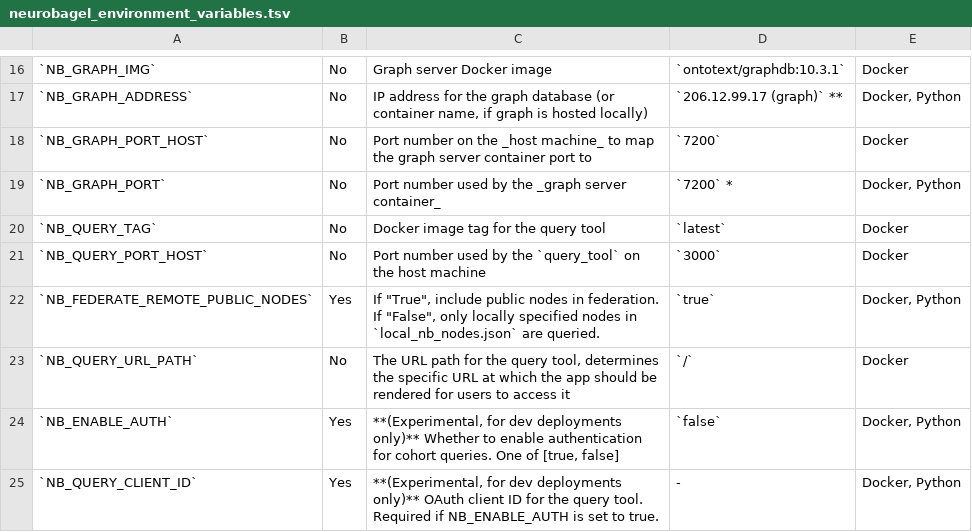
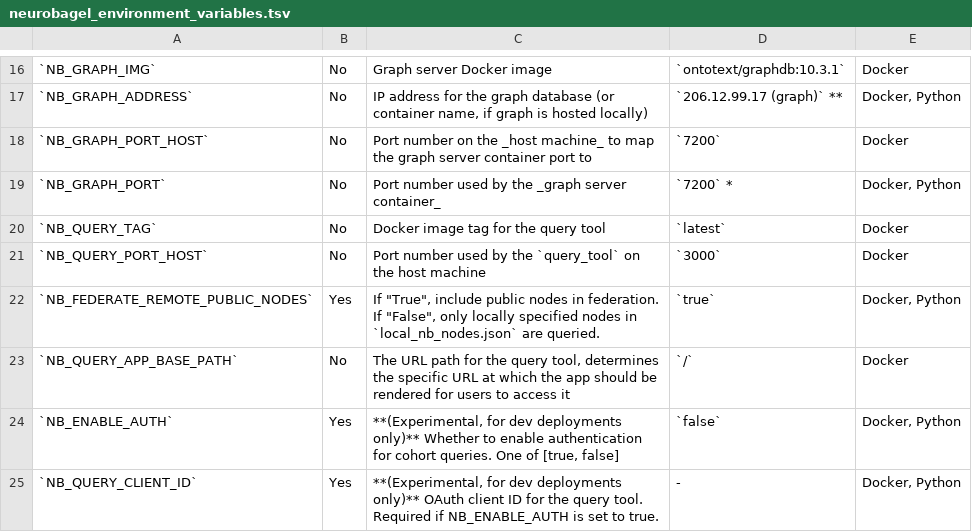
Before and after one commit to neurobagel/neurobagel, a TSV file: recipes/docs/neurobagel_environment_variables.tsv, drawn as a sheet; only a part is shown, gaps mark what is left out; the diff names each change by its address in the sheet, - before the commit and + after, or states it on an @@ line.

Commit message:
Renamed NB_QUERY_URL_PATH env var to NB_QUERY_APP_BASE_PATH (neurobagel/recipes#77)

```diff
--- a/recipes/docs/neurobagel_environment_variables.tsv
+++ b/recipes/docs/neurobagel_environment_variables.tsv
-A23: `NB_QUERY_URL_PATH`
+A23: `NB_QUERY_APP_BASE_PATH`
```
Also changed, not shown: 3 other files.
